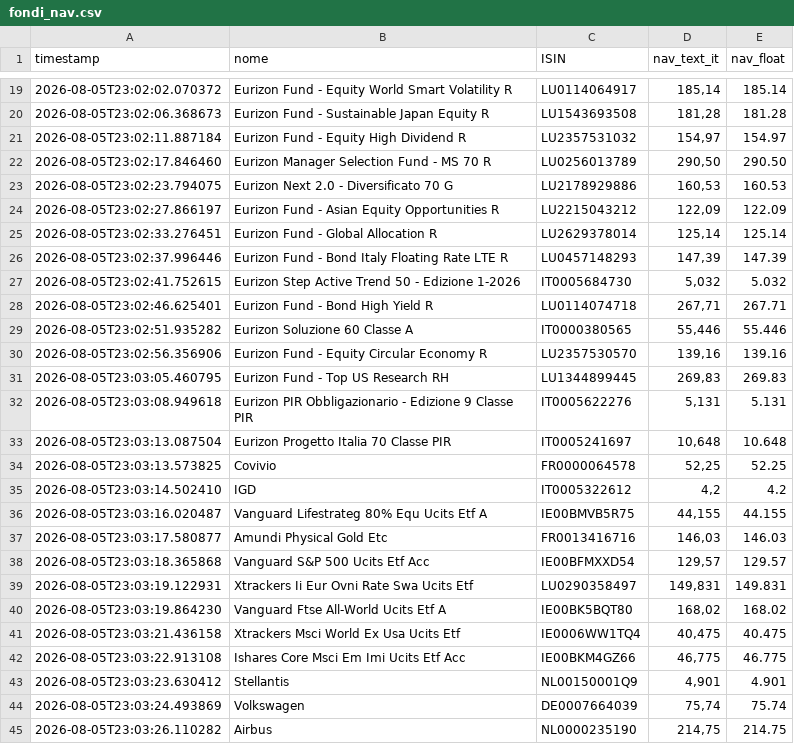
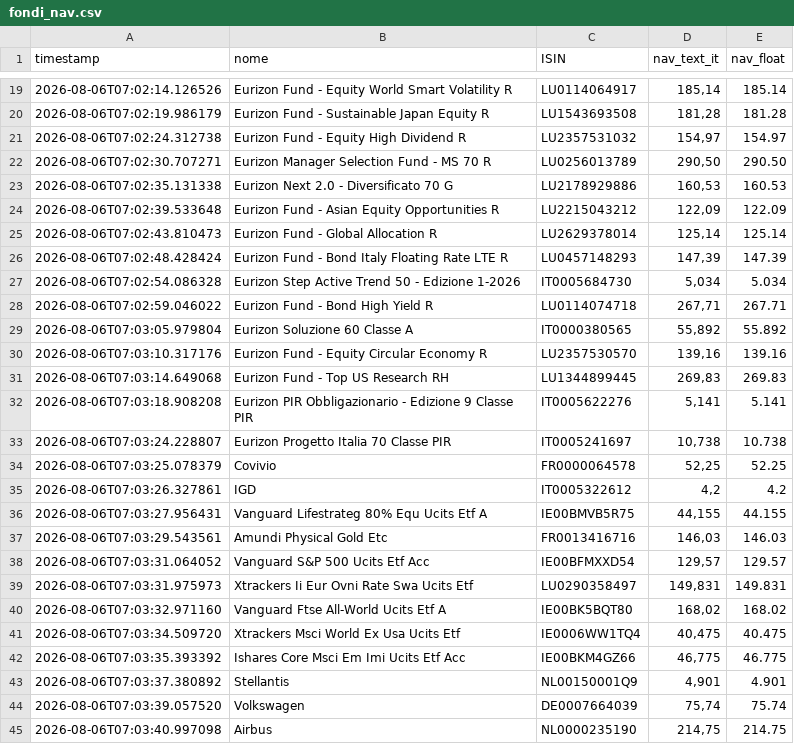
Before and after one commit to Marchino1978/portfolio, a CSV file: data/fondi_nav.csv, drawn as a sheet; only a part is shown, gaps mark what is left out; the diff covers the shown part only.

```diff
--- a/data/fondi_nav.csv
+++ b/data/fondi_nav.csv
@@ -19,27 +19,27 @@ timestamp;nome;ISIN;nav_text_it;nav_float
-2026-08-05T23:02:02.070372;Eurizon Fund - Equity World Smart Volatility R;LU0114064917;185,14;185.14
-2026-08-05T23:02:06.368673;Eurizon Fund - Sustainable Japan Equity R;LU1543693508;181,28;181.28
-2026-08-05T23:02:11.887184;Eurizon Fund - Equity High Dividend R;LU2357531032;154,97;154.97
-2026-08-05T23:02:17.846460;Eurizon Manager Selection Fund - MS 70 R;LU0256013789;290,50;290.50
-2026-08-05T23:02:23.794075;Eurizon Next 2.0 - Diversificato 70 G;LU2178929886;160,53;160.53
-2026-08-05T23:02:27.866197;Eurizon Fund - Asian Equity Opportunities R;LU2215043212;122,09;122.09
-2026-08-05T23:02:33.276451;Eurizon Fund - Global Allocation R;LU2629378014;125,14;125.14
-2026-08-05T23:02:37.996446;Eurizon Fund - Bond Italy Floating Rate LTE R;LU0457148293;147,39;147.39
-2026-08-05T23:02:41.752615;Eurizon Step Active Trend 50 - Edizione 1-2026;IT0005684730;5,032;5.032
-2026-08-05T23:02:46.625401;Eurizon Fund - Bond High Yield R;LU0114074718;267,71;267.71
-2026-08-05T23:02:51.935282;Eurizon Soluzione 60 Classe A;IT0000380565;55,446;55.446
-2026-08-05T23:02:56.356906;Eurizon Fund - Equity Circular Economy R;LU2357530570;139,16;139.16
-2026-08-05T23:03:05.460795;Eurizon Fund - Top US Research RH;LU1344899445;269,83;269.83
-2026-08-05T23:03:08.949618;Eurizon PIR Obbligazionario - Edizione 9 Classe PIR;IT0005622276;5,131;5.131
-2026-08-05T23:03:13.087504;Eurizon Progetto Italia 70 Classe PIR;IT0005241697;10,648;10.648
-2026-08-05T23:03:13.573825;Covivio;FR0000064578;52,25;52.25
-2026-08-05T23:03:14.502410;IGD;IT0005322612;4,2;4.2
-2026-08-05T23:03:16.020487;Vanguard Lifestrateg 80% Equ Ucits Etf A;IE00BMVB5R75;44,155;44.155
-2026-08-05T23:03:17.580877;Amundi Physical Gold Etc;FR0013416716;146,03;146.03
-2026-08-05T23:03:18.365868;Vanguard S&P 500 Ucits Etf Acc;IE00BFMXXD54;129,57;129.57
-2026-08-05T23:03:19.122931;Xtrackers Ii Eur Ovni Rate Swa Ucits Etf;LU0290358497;149,831;149.831
-2026-08-05T23:03:19.864230;Vanguard Ftse All-World Ucits Etf A;IE00BK5BQT80;168,02;168.02
-2026-08-05T23:03:21.436158;Xtrackers Msci World Ex Usa Ucits Etf;IE0006WW1TQ4;40,475;40.475
-2026-08-05T23:03:22.913108;Ishares Core Msci Em Imi Ucits Etf Acc;IE00BKM4GZ66;46,775;46.775
-2026-08-05T23:03:23.630412;Stellantis;NL00150001Q9;4,901;4.901
-2026-08-05T23:03:24.493869;Volkswagen;DE0007664039;75,74;75.74
-2026-08-05T23:03:26.110282;Airbus;NL0000235190;214,75;214.75
+2026-08-06T07:02:14.126526;Eurizon Fund - Equity World Smart Volatility R;LU0114064917;185,14;185.14
+2026-08-06T07:02:19.986179;Eurizon Fund - Sustainable Japan Equity R;LU1543693508;181,28;181.28
+2026-08-06T07:02:24.312738;Eurizon Fund - Equity High Dividend R;LU2357531032;154,97;154.97
+2026-08-06T07:02:30.707271;Eurizon Manager Selection Fund - MS 70 R;LU0256013789;290,50;290.50
+2026-08-06T07:02:35.131338;Eurizon Next 2.0 - Diversificato 70 G;LU2178929886;160,53;160.53
+2026-08-06T07:02:39.533648;Eurizon Fund - Asian Equity Opportunities R;LU2215043212;122,09;122.09
+2026-08-06T07:02:43.810473;Eurizon Fund - Global Allocation R;LU2629378014;125,14;125.14
+2026-08-06T07:02:48.428424;Eurizon Fund - Bond Italy Floating Rate LTE R;LU0457148293;147,39;147.39
+2026-08-06T07:02:54.086328;Eurizon Step Active Trend 50 - Edizione 1-2026;IT0005684730;5,034;5.034
+2026-08-06T07:02:59.046022;Eurizon Fund - Bond High Yield R;LU0114074718;267,71;267.71
+2026-08-06T07:03:05.979804;Eurizon Soluzione 60 Classe A;IT0000380565;55,892;55.892
+2026-08-06T07:03:10.317176;Eurizon Fund - Equity Circular Economy R;LU2357530570;139,16;139.16
+2026-08-06T07:03:14.649068;Eurizon Fund - Top US Research RH;LU1344899445;269,83;269.83
+2026-08-06T07:03:18.908208;Eurizon PIR Obbligazionario - Edizione 9 Classe PIR;IT0005622276;5,141;5.141
+2026-08-06T07:03:24.228807;Eurizon Progetto Italia 70 Classe PIR;IT0005241697;10,738;10.738
+2026-08-06T07:03:25.078379;Covivio;FR0000064578;52,25;52.25
+2026-08-06T07:03:26.327861;IGD;IT0005322612;4,2;4.2
+2026-08-06T07:03:27.956431;Vanguard Lifestrateg 80% Equ Ucits Etf A;IE00BMVB5R75;44,155;44.155
+2026-08-06T07:03:29.543561;Amundi Physical Gold Etc;FR0013416716;146,03;146.03
+2026-08-06T07:03:31.064052;Vanguard S&P 500 Ucits Etf Acc;IE00BFMXXD54;129,57;129.57
+2026-08-06T07:03:31.975973;Xtrackers Ii Eur Ovni Rate Swa Ucits Etf;LU0290358497;149,831;149.831
+2026-08-06T07:03:32.971160;Vanguard Ftse All-World Ucits Etf A;IE00BK5BQT80;168,02;168.02
+2026-08-06T07:03:34.509720;Xtrackers Msci World Ex Usa Ucits Etf;IE0006WW1TQ4;40,475;40.475
+2026-08-06T07:03:35.393392;Ishares Core Msci Em Imi Ucits Etf Acc;IE00BKM4GZ66;46,775;46.775
+2026-08-06T07:03:37.380892;Stellantis;NL00150001Q9;4,901;4.901
+2026-08-06T07:03:39.057520;Volkswagen;DE0007664039;75,74;75.74
+2026-08-06T07:03:40.997098;Airbus;NL0000235190;214,75;214.75
```
Also changed, not shown: 5 added rows, 5 removed rows and 29 edited cells elsewhere in this file.
